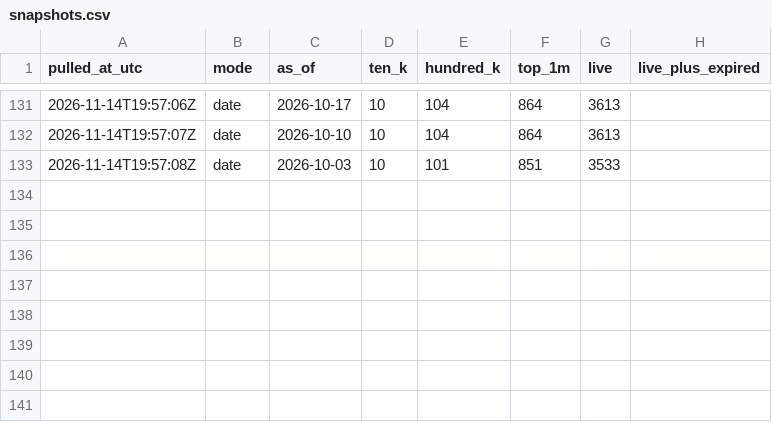
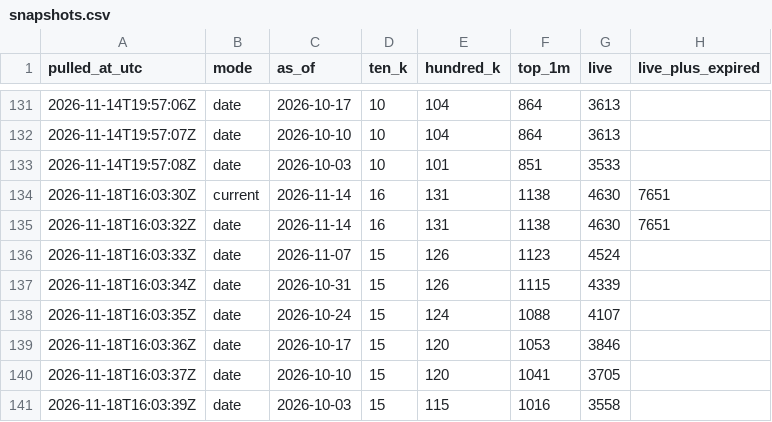
Before and after one commit to dlopezandres19-pixel/applovin-dashboard, a CSV file: data/snapshots.csv, drawn as a sheet; only a part is shown, gaps mark what is left out; the diff names each change by its address in the sheet, - before the commit and + after, or states it on an @@ line.

```diff
--- a/data/snapshots.csv
+++ b/data/snapshots.csv
+row 134: 2026-11-18T16:03:30Z | current | 2026-11-14 | 16 | 131 | 1138 | 4630 | 7651
+row 135: 2026-11-18T16:03:32Z | date | 2026-11-14 | 16 | 131 | 1138 | 4630 | 7651
+row 136: 2026-11-18T16:03:33Z | date | 2026-11-07 | 15 | 126 | 1123 | 4524
+row 137: 2026-11-18T16:03:34Z | date | 2026-10-31 | 15 | 126 | 1115 | 4339
+row 138: 2026-11-18T16:03:35Z | date | 2026-10-24 | 15 | 124 | 1088 | 4107
+row 139: 2026-11-18T16:03:36Z | date | 2026-10-17 | 15 | 120 | 1053 | 3846
+row 140: 2026-11-18T16:03:37Z | date | 2026-10-10 | 15 | 120 | 1041 | 3705
+row 141: 2026-11-18T16:03:39Z | date | 2026-10-03 | 15 | 115 | 1016 | 3558
```
Also changed, not shown: data/app_prices.csv, data/churn.csv, 3 other files.
